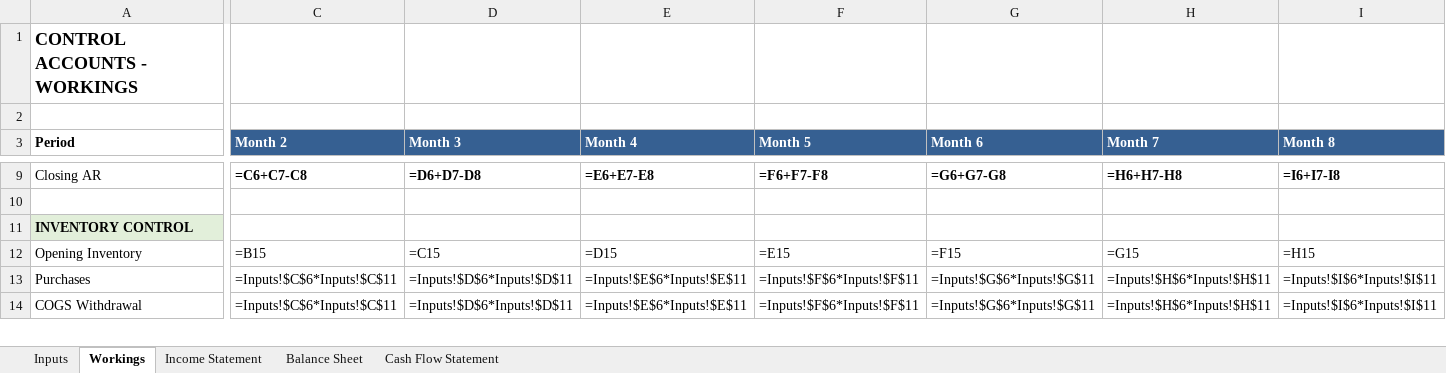
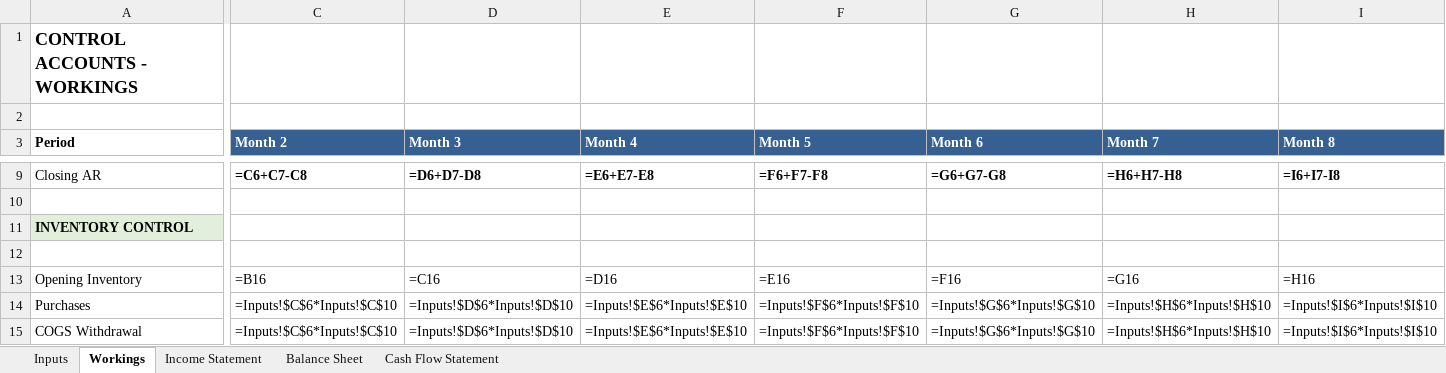
Before and after one commit to Sampi314/Auditor_Agents, an Excel workbook: Financial_Model_3_Statement.xlsx, sheet Workings, drawn as a sheet; only a part is shown, gaps mark what is left out; values as stored, in another font and other column widths than the file's, no borders; formulas without a stored value are shown as written; addresses are those after the commit; rows hold the shown columns only; the diff covers the shown part only; the diff names each change by its address in the sheet, - before the commit and + after, or states it on an @@ line.

```diff
--- a/Financial_Model_3_Statement.xlsx (sheet Workings)
+++ b/Financial_Model_3_Statement.xlsx (sheet Workings)
+row 12: (empty)
-C13 (Month 2): =B15
+C13 (Month 2): =B16
-D13 (Month 3): =C15
+D13 (Month 3): =C16
-E13 (Month 4): =D15
+E13 (Month 4): =D16
-F13 (Month 5): =E15
+F13 (Month 5): =E16
-G13 (Month 6): =F15
+G13 (Month 6): =F16
-H13 (Month 7): =G15
+H13 (Month 7): =G16
-I13 (Month 8): =H15
+I13 (Month 8): =H16
-C14:C15 (Month 2): =Inputs!$C$6*Inputs!$C$11
+C14:C15 (Month 2): =Inputs!$C$6*Inputs!$C$10
-D14:D15 (Month 3): =Inputs!$D$6*Inputs!$D$11
+D14:D15 (Month 3): =Inputs!$D$6*Inputs!$D$10
-E14:E15 (Month 4): =Inputs!$E$6*Inputs!$E$11
+E14:E15 (Month 4): =Inputs!$E$6*Inputs!$E$10
-F14:F15 (Month 5): =Inputs!$F$6*Inputs!$F$11
+F14:F15 (Month 5): =Inputs!$F$6*Inputs!$F$10
-G14:G15 (Month 6): =Inputs!$G$6*Inputs!$G$11
+G14:G15 (Month 6): =Inputs!$G$6*Inputs!$G$10
-H14:H15 (Month 7): =Inputs!$H$6*Inputs!$H$11
+H14:H15 (Month 7): =Inputs!$H$6*Inputs!$H$10
-I14:I15 (Month 8): =Inputs!$I$6*Inputs!$I$11
+I14:I15 (Month 8): =Inputs!$I$6*Inputs!$I$10
```
Also changed, not shown: 7 added rows and 306 edited cells elsewhere in this sheet, sheet Balance Sheet, sheet Cash Flow Statement, sheet Income Statement, sheet Inputs, 1 other file.
